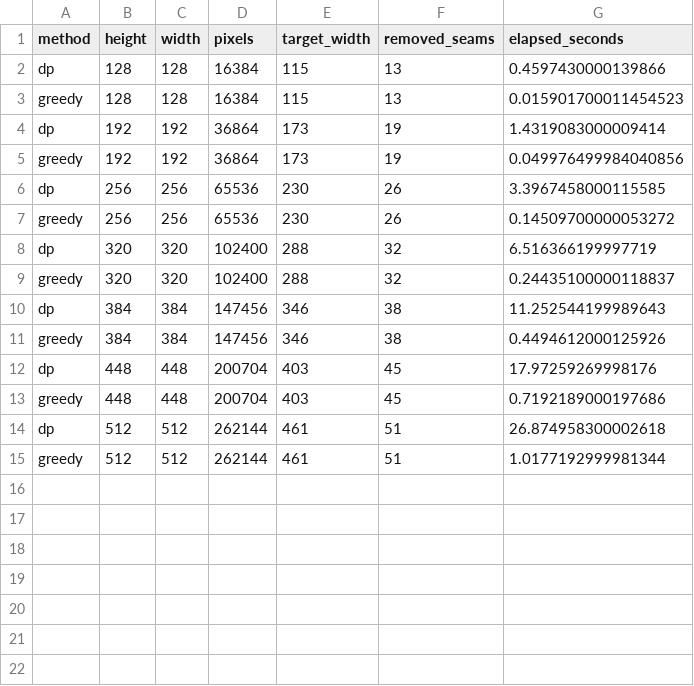
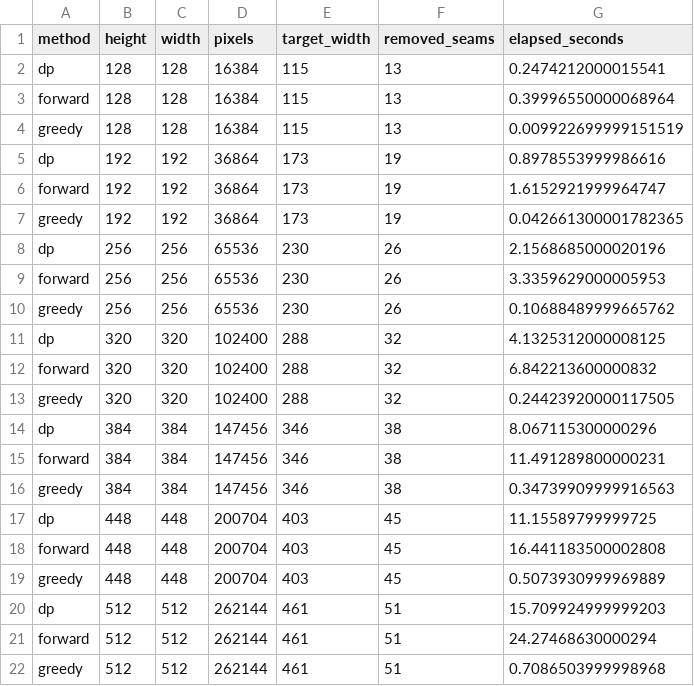
Before and after one commit to RogerFyc/cs240-seam-carving, a CSV file: results/tables/runtime_analysis.csv, drawn as a sheet.

```diff
--- a/results/tables/runtime_analysis.csv
+++ b/results/tables/runtime_analysis.csv
@@ -1,15 +1,22 @@
 method,height,width,pixels,target_width,removed_seams,elapsed_seconds
-dp,128,128,16384,115,13,0.4597430000139866
-greedy,128,128,16384,115,13,0.015901700011454523
-dp,192,192,36864,173,19,1.4319083000009414
-greedy,192,192,36864,173,19,0.049976499984040856
-dp,256,256,65536,230,26,3.3967458000115585
-greedy,256,256,65536,230,26,0.14509700000053272
-dp,320,320,102400,288,32,6.516366199997719
-greedy,320,320,102400,288,32,0.24435100000118837
-dp,384,384,147456,346,38,11.252544199989643
-greedy,384,384,147456,346,38,0.4494612000125926
-dp,448,448,200704,403,45,17.97259269998176
-greedy,448,448,200704,403,45,0.7192189000197686
-dp,512,512,262144,461,51,26.874958300002618
-greedy,512,512,262144,461,51,1.0177192999981344
+dp,128,128,16384,115,13,0.2474212000015541
+forward,128,128,16384,115,13,0.39996550000068964
+greedy,128,128,16384,115,13,0.009922699999151519
+dp,192,192,36864,173,19,0.8978553999986616
+forward,192,192,36864,173,19,1.6152921999964747
+greedy,192,192,36864,173,19,0.042661300001782365
+dp,256,256,65536,230,26,2.1568685000020196
+forward,256,256,65536,230,26,3.3359629000005953
+greedy,256,256,65536,230,26,0.10688489999665762
+dp,320,320,102400,288,32,4.1325312000008125
+forward,320,320,102400,288,32,6.842213600000832
+greedy,320,320,102400,288,32,0.24423920000117505
+dp,384,384,147456,346,38,8.067115300000296
+forward,384,384,147456,346,38,11.491289800000231
+greedy,384,384,147456,346,38,0.34739909999916563
+dp,448,448,200704,403,45,11.15589799999725
+forward,448,448,200704,403,45,16.441183500002808
+greedy,448,448,200704,403,45,0.5073930999969889
+dp,512,512,262144,461,51,15.709924999999203
+forward,512,512,262144,461,51,24.27468630000294
+greedy,512,512,262144,461,51,0.7086503999998968
```
Also changed, not shown: results/tables/batch_results.csv, 35 other files.
